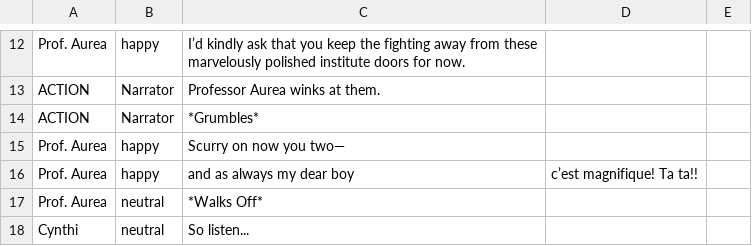
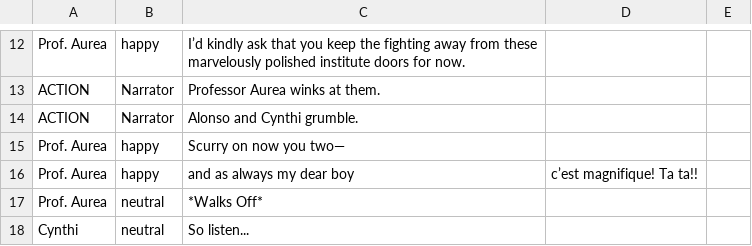
Before and after one commit to StudioAspen/AAAGame2022, a CSV file: Assets/Data/Dialogue5.csv, drawn as a sheet; only a part is shown, gaps mark what is left out.

Commit message:
enforced dialogue sequence + dialogue fixes

```diff
--- a/Assets/Data/Dialogue5.csv
+++ b/Assets/Data/Dialogue5.csv
@@ -13,3 +13,3 @@ Prof. Aurea,happy,I’d kindly ask that you keep the fighting away from these ma
 ACTION,Narrator,Professor Aurea winks at them.
-ACTION,Narrator,*Grumbles*
+ACTION,Narrator,Alonso and Cynthi grumble.
 Prof. Aurea,happy,Scurry on now you two—
```
Also changed, not shown: Assets/Data/Dialogue4.csv, 9 other files.
